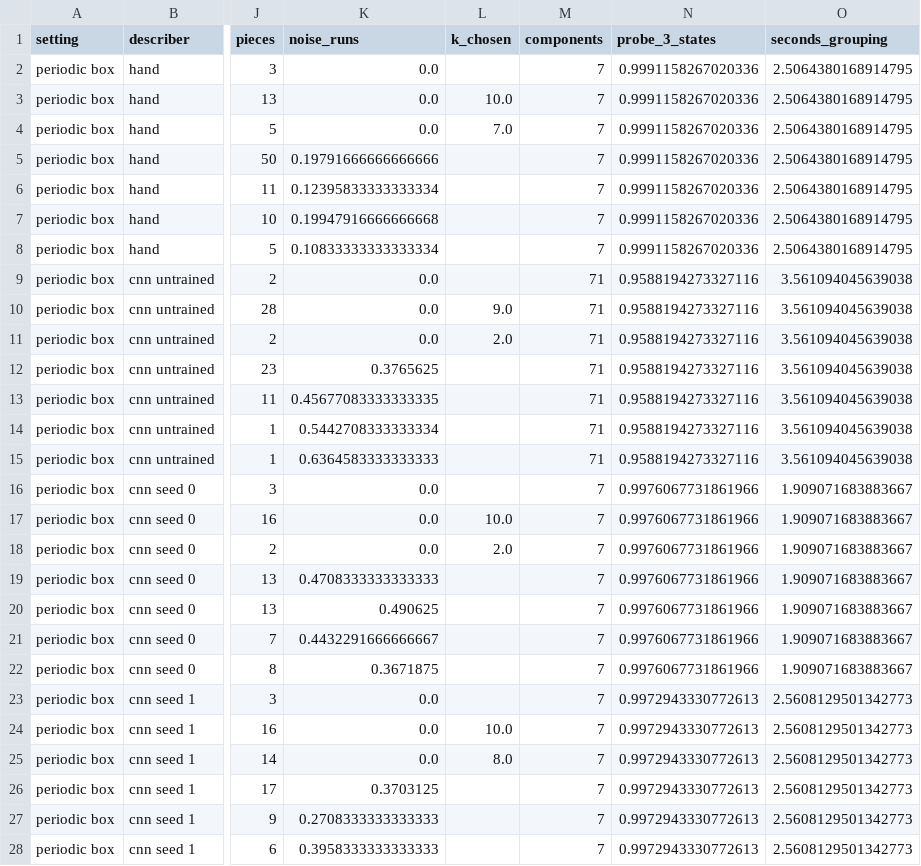
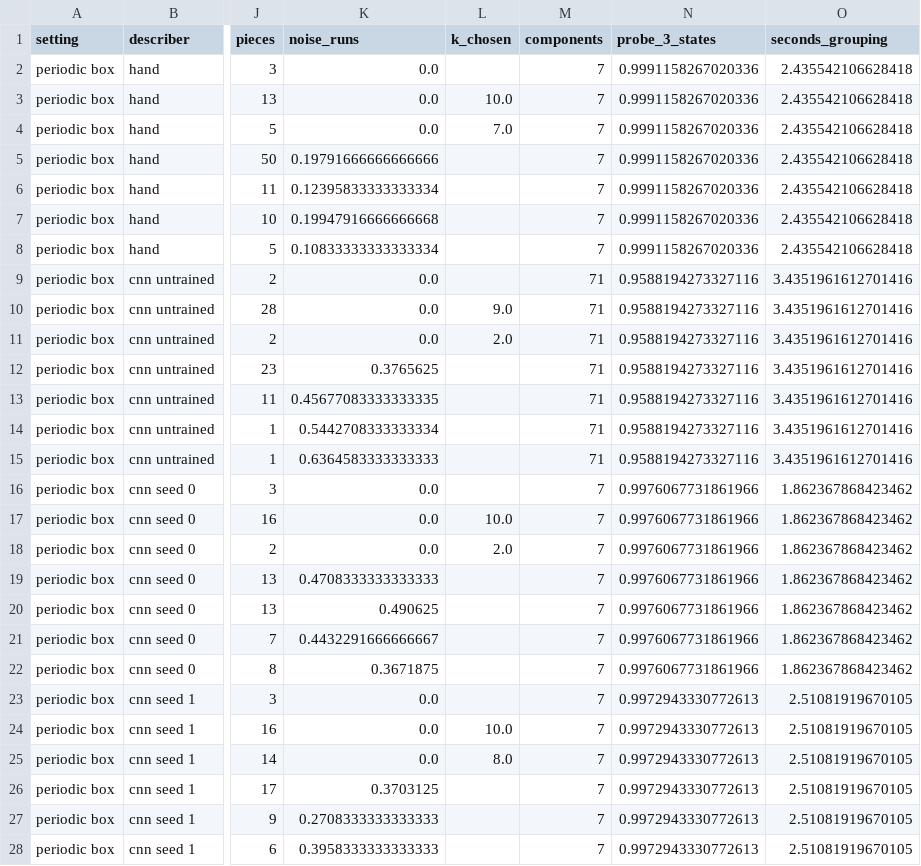
Before and after one commit to Lu-Dumoulin/PhaseWall, a CSV file: docs/comparison/methods.csv, drawn as a sheet; only a part is shown, gaps mark what is left out; the diff covers the shown part only; the diff names each change by its address in the sheet, - before the commit and + after, or states it on an @@ line.

```diff
--- a/docs/comparison/methods.csv
+++ b/docs/comparison/methods.csv
-O2:O8 (seconds_grouping): 2.5064380168914795
+O2:O8 (seconds_grouping): 2.435542106628418
-O9:O15 (seconds_grouping): 3.561094045639038
+O9:O15 (seconds_grouping): 3.4351961612701416
-O16:O22 (seconds_grouping): 1.909071683883667
+O16:O22 (seconds_grouping): 1.862367868423462
-O23:O28 (seconds_grouping): 2.5608129501342773
+O23:O28 (seconds_grouping): 2.51081919670105
```
Also changed, not shown: 29 edited cells elsewhere in this file, docs/comparison/comparison.csv, docs/comparison/training.csv, 57 other files.
